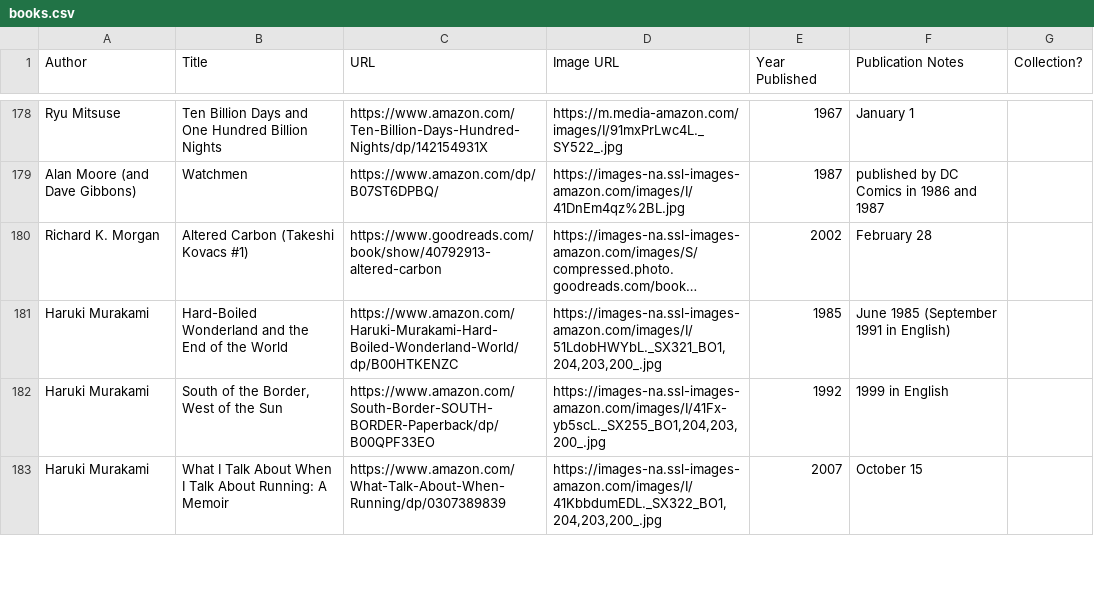
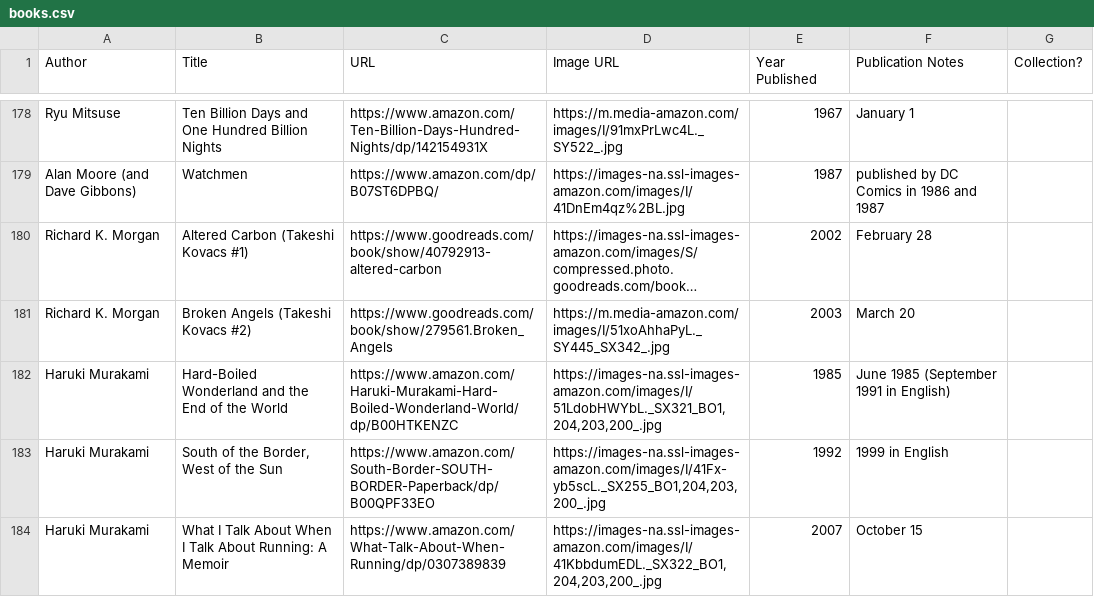
Before and after one commit to eio/books, a CSV file: data/books.csv, drawn as a sheet; only a part is shown, gaps mark what is left out; long unchanged cells end in …; the diff names each change by its address in the sheet, - before the commit and + after, or states it on an @@ line.

Commit message:
broken angels

```diff
--- a/data/books.csv
+++ b/data/books.csv
+row 181: Richard K. Morgan | Broken Angels (Takeshi Kovacs #2) | https://www.goodreads.com/book/show/279561.Broken_Angels | https://m.media-amazon.com/images/I/51xoAhhaPyL._SY445_SX342_.jpg | 2003 | March 20
```
Also changed, not shown: 1 other file.
